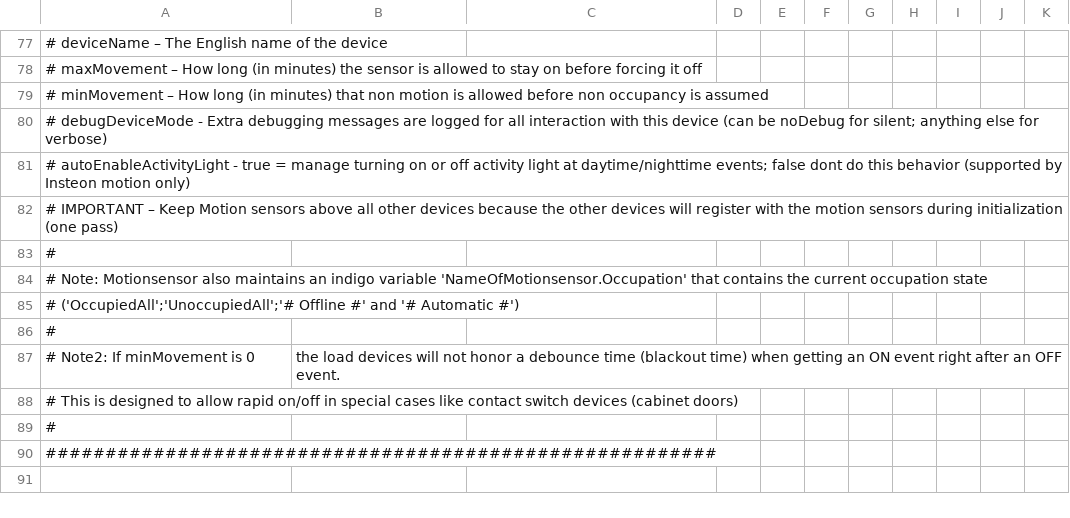
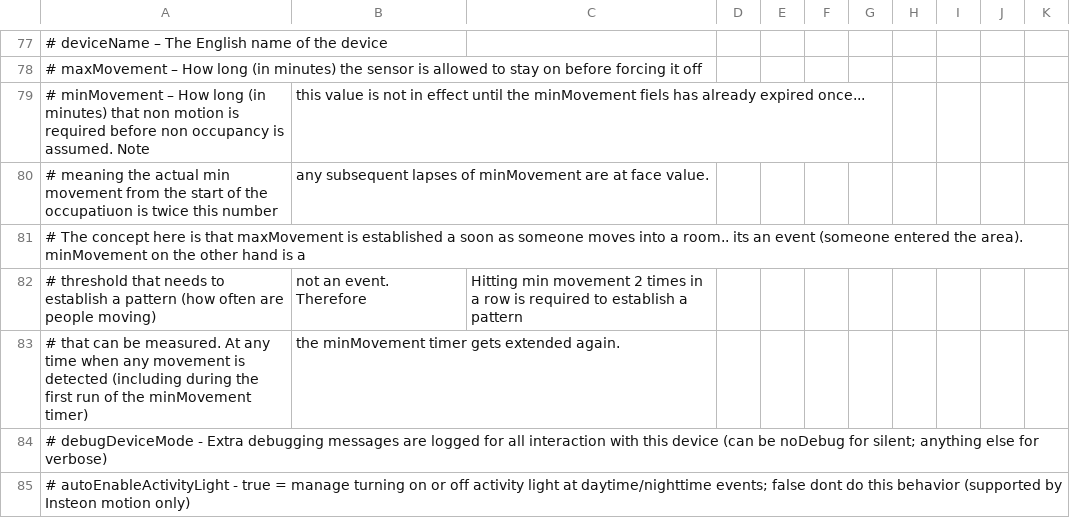
Before and after one commit to gsblive/MotionMap, a CSV file: Contents/Server Plugin/_Configurations/mmConfig.Regency.csv, drawn as a sheet; only a part is shown, gaps mark what is left out; the shorter side is filled out with more unchanged rows.

```diff
--- a/Contents/Server Plugin/_Configurations/mmConfig.Regency.csv
+++ b/Contents/Server Plugin/_Configurations/mmConfig.Regency.csv
@@ -78,3 +78,7 @@
 #   maxMovement – How long (in minutes) the sensor is allowed to stay on before forcing it off,,,,,,,,,,
-#   minMovement – How long (in minutes) that non motion is allowed before non occupancy is assumed,,,,,,,,,,
+#   minMovement – How long (in minutes) that non motion is required before non occupancy is assumed. Note, this value is not in effect until the minMovement fiels has already expired once...
+#					meaning the actual min movement from the start of the occupatiuon is twice this number, any subsequent lapses of minMovement are at face value.
+#					The concept here is that maxMovement is established a soon as someone moves into a room.. its an event (someone entered the area). minMovement on the other hand is a
+#					threshold that needs to establish a pattern (how often are people moving), not an event. Therefore, Hitting min movement 2 times in a row is required to establish a pattern
+#					that can be measured. At any time when any movement is detected (including during the first run of the minMovement timer), the minMovement timer gets extended again.
 #   debugDeviceMode - Extra debugging messages are logged for all interaction with this device (can be noDebug for silent; anything else for verbose),,,,,,,,,,
```
Also changed, not shown: Contents/Server Plugin/_Configurations/mmConfig.SandCastle.csv, 1 other file.
